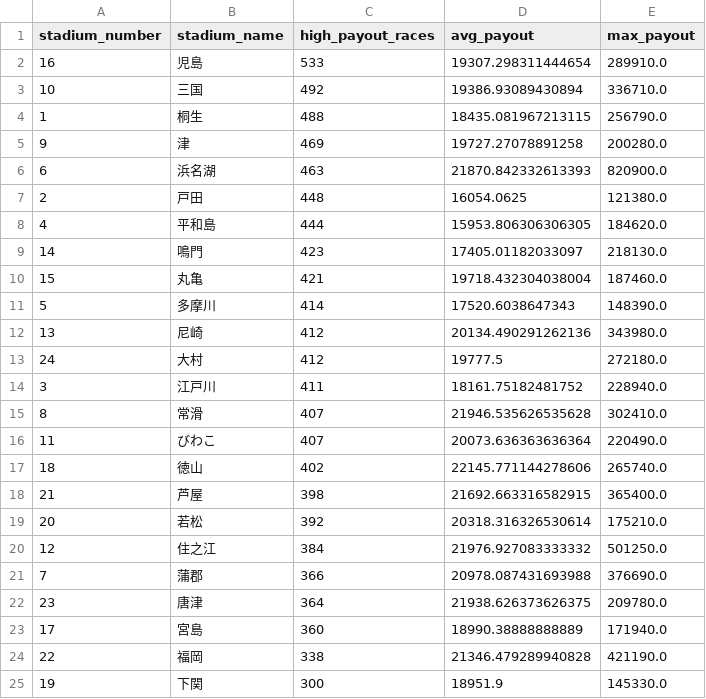
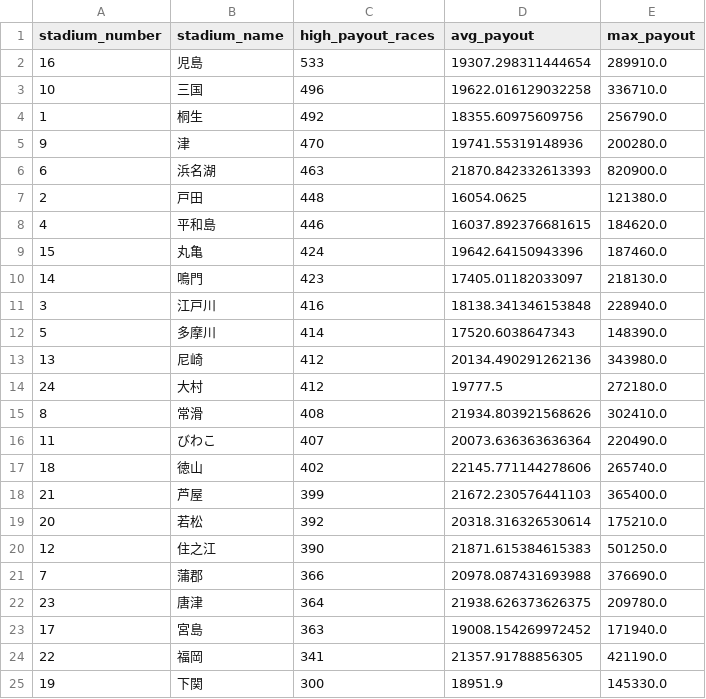
Before and after one commit to Patrickimamura/boatrace-analysis, a CSV file: output/stadium_high_payout_summary.csv, drawn as a sheet.

```diff
--- a/output/stadium_high_payout_summary.csv
+++ b/output/stadium_high_payout_summary.csv
@@ -2,10 +2,11 @@
 16,児島,533,19307.298311444654,289910.0
-10,三国,492,19386.93089430894,336710.0
-1,桐生,488,18435.081967213115,256790.0
-9,津,469,19727.27078891258,200280.0
+10,三国,496,19622.016129032258,336710.0
+1,桐生,492,18355.60975609756,256790.0
+9,津,470,19741.55319148936,200280.0
 6,浜名湖,463,21870.842332613393,820900.0
 2,戸田,448,16054.0625,121380.0
-4,平和島,444,15953.806306306305,184620.0
+4,平和島,446,16037.892376681615,184620.0
+15,丸亀,424,19642.64150943396,187460.0
 14,鳴門,423,17405.01182033097,218130.0
-15,丸亀,421,19718.432304038004,187460.0
+3,江戸川,416,18138.341346153848,228940.0
 5,多摩川,414,17520.6038647343,148390.0
@@ -13,13 +14,12 @@
 24,大村,412,19777.5,272180.0
-3,江戸川,411,18161.75182481752,228940.0
-8,常滑,407,21946.535626535628,302410.0
+8,常滑,408,21934.803921568626,302410.0
 11,びわこ,407,20073.636363636364,220490.0
 18,徳山,402,22145.771144278606,265740.0
-21,芦屋,398,21692.663316582915,365400.0
+21,芦屋,399,21672.230576441103,365400.0
 20,若松,392,20318.316326530614,175210.0
-12,住之江,384,21976.927083333332,501250.0
+12,住之江,390,21871.615384615383,501250.0
 7,蒲郡,366,20978.087431693988,376690.0
 23,唐津,364,21938.626373626375,209780.0
-17,宮島,360,18990.38888888889,171940.0
-22,福岡,338,21346.479289940828,421190.0
+17,宮島,363,19008.154269972452,171940.0
+22,福岡,341,21357.91788856305,421190.0
 19,下関,300,18951.9,145330.0
```
Also changed, not shown: output/pattern_by_boat_order.csv, output/pattern_by_course_order.csv, 8 other files.
